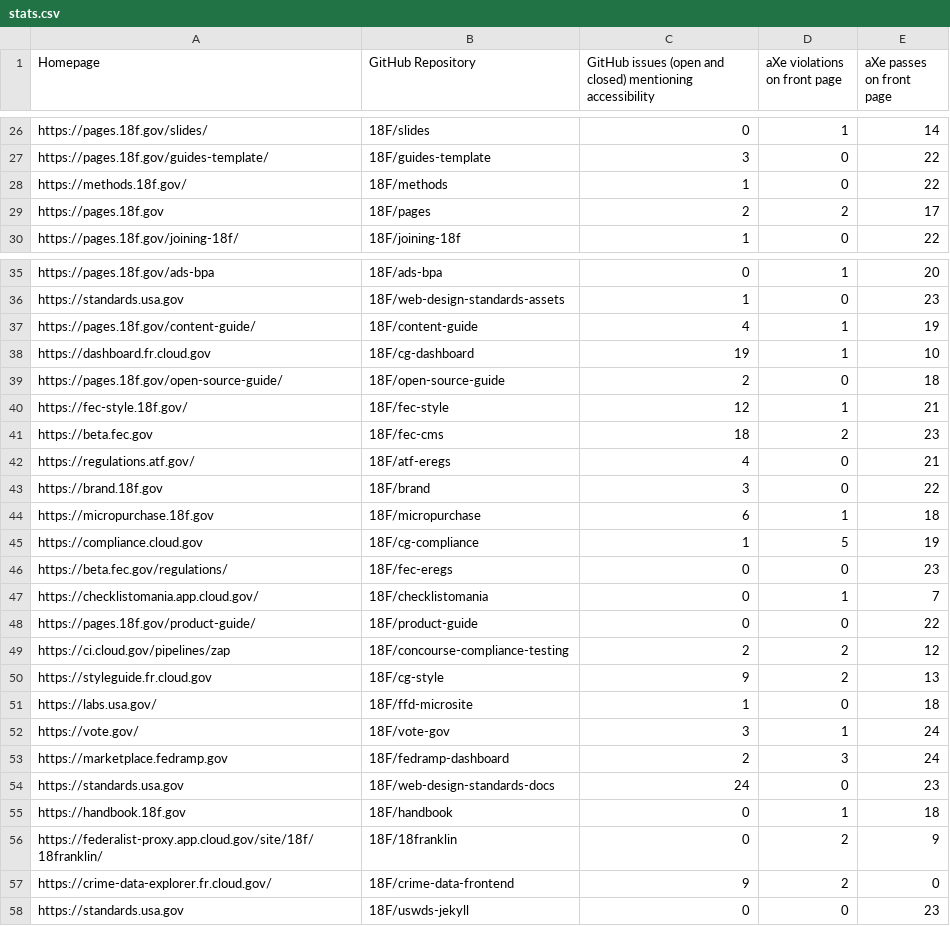
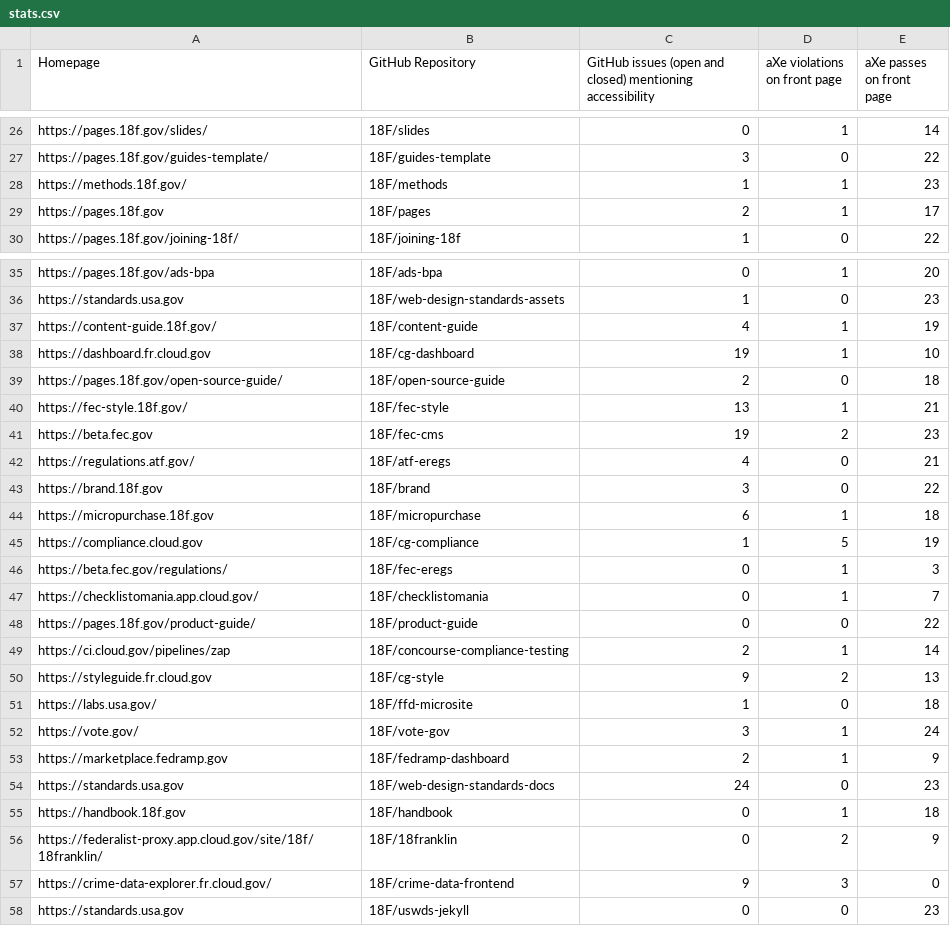
Before and after one commit to 18F/a11y-metrics, a CSV file: stats.csv, drawn as a sheet; only a part is shown, gaps mark what is left out; the diff covers the shown part only.

```diff
--- a/stats.csv
+++ b/stats.csv
@@ -27,4 +27,4 @@ https://pages.18f.gov/slides/,18F/slides,0,1,14
 https://pages.18f.gov/guides-template/,18F/guides-template,3,0,22
-https://methods.18f.gov/,18F/methods,1,0,22
-https://pages.18f.gov,18F/pages,2,2,17
+https://methods.18f.gov/,18F/methods,1,1,23
+https://pages.18f.gov,18F/pages,2,1,17
 https://pages.18f.gov/joining-18f/,18F/joining-18f,1,0,22
@@ -36,7 +36,7 @@ https://pages.18f.gov/ads-bpa,18F/ads-bpa,0,1,20
 https://standards.usa.gov,18F/web-design-standards-assets,1,0,23
-https://pages.18f.gov/content-guide/,18F/content-guide,4,1,19
+https://content-guide.18f.gov/,18F/content-guide,4,1,19
 https://dashboard.fr.cloud.gov,18F/cg-dashboard,19,1,10
 https://pages.18f.gov/open-source-guide/,18F/open-source-guide,2,0,18
-https://fec-style.18f.gov/,18F/fec-style,12,1,21
-https://beta.fec.gov,18F/fec-cms,18,2,23
+https://fec-style.18f.gov/,18F/fec-style,13,1,21
+https://beta.fec.gov,18F/fec-cms,19,2,23
 https://regulations.atf.gov/,18F/atf-eregs,4,0,21
@@ -45,6 +45,6 @@ https://micropurchase.18f.gov,18F/micropurchase,6,1,18
 https://compliance.cloud.gov,18F/cg-compliance,1,5,19
-https://beta.fec.gov/regulations/,18F/fec-eregs,0,0,23
+https://beta.fec.gov/regulations/,18F/fec-eregs,0,1,3
 https://checklistomania.app.cloud.gov/,18F/checklistomania,0,1,7
 https://pages.18f.gov/product-guide/,18F/product-guide,0,0,22
-https://ci.cloud.gov/pipelines/zap,18F/concourse-compliance-testing,2,2,12
+https://ci.cloud.gov/pipelines/zap,18F/concourse-compliance-testing,2,1,14
 https://styleguide.fr.cloud.gov,18F/cg-style,9,2,13
@@ -52,3 +52,3 @@ https://labs.usa.gov/,18F/ffd-microsite,1,0,18
 https://vote.gov/,18F/vote-gov,3,1,24
-https://marketplace.fedramp.gov,18F/fedramp-dashboard,2,3,24
+https://marketplace.fedramp.gov,18F/fedramp-dashboard,2,1,9
 https://standards.usa.gov,18F/web-design-standards-docs,24,0,23
@@ -56,3 +56,3 @@ https://handbook.18f.gov,18F/handbook,0,1,18
 https://federalist-proxy.app.cloud.gov/site/18f/18franklin/,18F/18franklin,0,2,9
-https://crime-data-explorer.fr.cloud.gov/,18F/crime-data-frontend,9,2,0
+https://crime-data-explorer.fr.cloud.gov/,18F/crime-data-frontend,9,3,0
 https://standards.usa.gov,18F/uswds-jekyll,0,0,23
```
Also changed, not shown: 3 edited cells elsewhere in this file, 2 other files.
